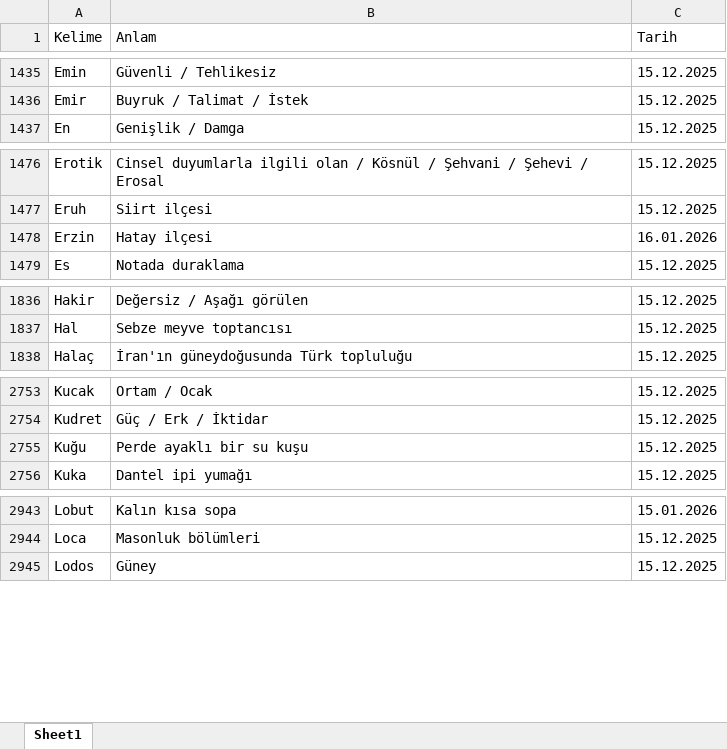
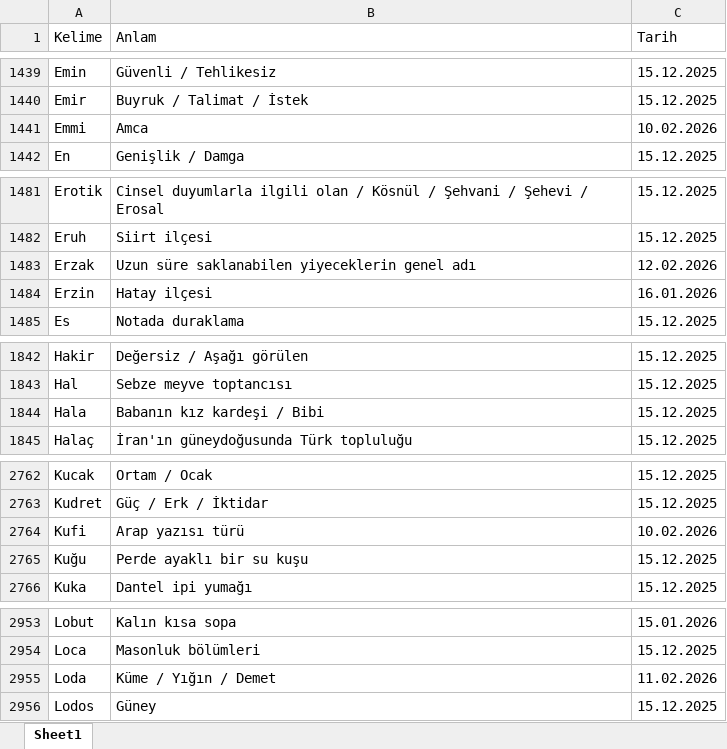
Before and after one commit to VedatBiner/flutter-codes, an Excel workbook: kelimelik_words_app/assets/database/kelimelik_backup.xlsx, sheet Sheet1, drawn as a sheet; only a part is shown, gaps mark what is left out; values as stored, in another font and other column widths than the file's, no cell formats; the diff covers the shown part only; the diff names each change by its address in the sheet, - before the commit and + after, or states it on an @@ line.

```diff
--- a/kelimelik_words_app/assets/database/kelimelik_backup.xlsx (sheet Sheet1)
+++ b/kelimelik_words_app/assets/database/kelimelik_backup.xlsx (sheet Sheet1)
+row 1441: Emmi | Amca | 10.02.2026
+row 1483: Erzak | Uzun süre saklanabilen yiyeceklerin genel adı | 12.02.2026
+row 1844: Hala | Babanın kız kardeşi / Bibi | 15.12.2025
+row 2764: Kufi | Arap yazısı türü | 10.02.2026
+row 2955: Loda | Küme / Yığın / Demet | 11.02.2026
```
Also changed, not shown: 13 added rows and 4 edited cells elsewhere in this sheet, cell formats, 3 other files.
